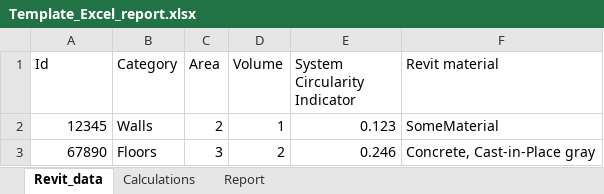
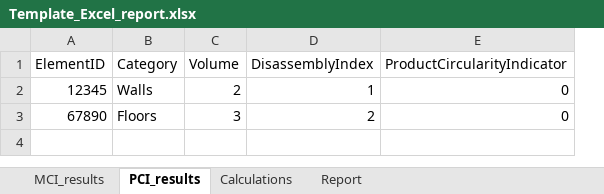
Before and after one commit to CircularEcoBIM/CircularityTool4Revit, an Excel workbook: template/Template_Excel_report.xlsx, sheet PCI_results, drawn as a sheet; values as stored, in another font and other column widths than the file's, no borders; table styles not drawn; removed rows and columns are numbered as before the commit, all else as after; the diff names each change by its address in the sheet, - before the commit and + after, or states it on an @@ line.

Commit message:
implement new data

```diff
--- a/template/Template_Excel_report.xlsx (sheet PCI_results)
+++ b/template/Template_Excel_report.xlsx (sheet PCI_results)
-sheet tab: Revit_data
+sheet tab: PCI_results
+sheet tab: MCI_results
-column C (Area), rows 2-3: 2 | 3
-column E (System Circularity Indicator), rows 2-3: 0.123 | 0.246
-column F (Revit material), rows 2-3: SomeMaterial | Concrete, Cast-in-Place gray
+column D (DisassemblyIndex), rows 2-3: 1 | 2
+column E (ProductCircularityIndicator), rows 2-3: 0 | 0
-A1: Id
+A1: ElementID
-C2 (Volume): 1
+C2 (Volume): 2
-C3 (Volume): 2
+C3 (Volume): 3
```
Also changed, not shown: sheet Calculations, sheet Report, charts or pictures, 11 other files.
